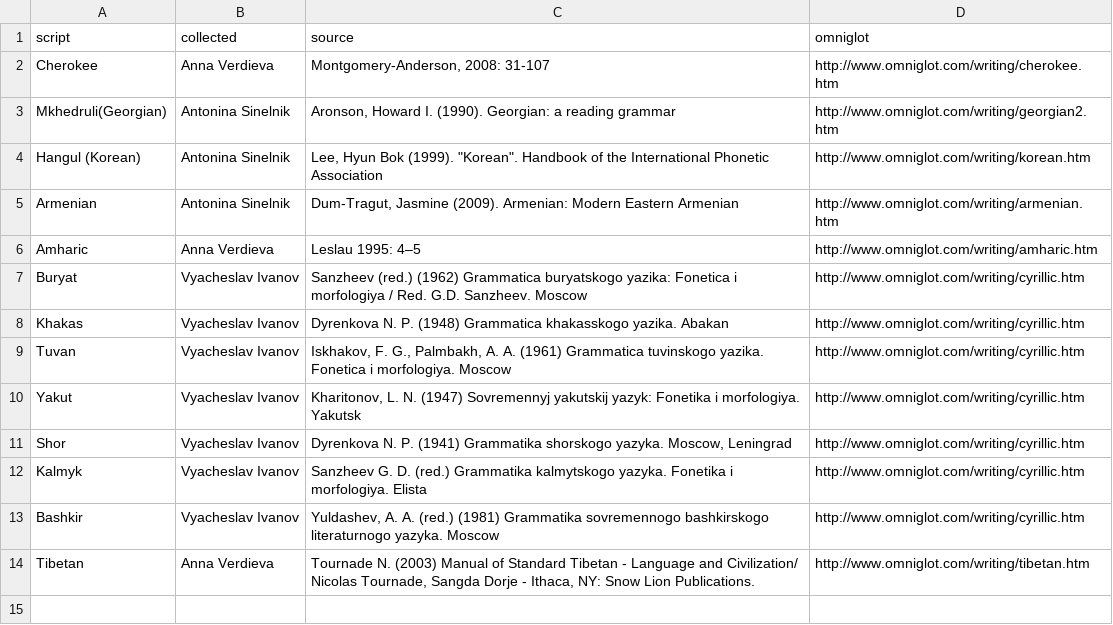
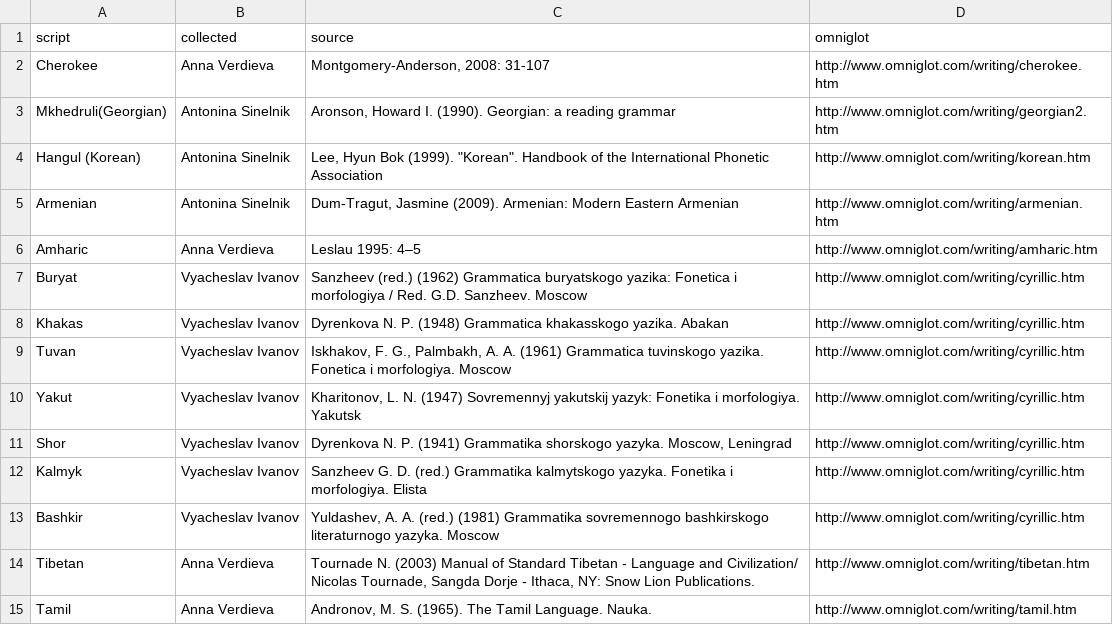
Before and after one commit to agricolamz/wwsd, a CSV file: bibliography.csv, drawn as a sheet; the diff names each change by its address in the sheet, - before the commit and + after, or states it on an @@ line.

```diff
--- a/bibliography.csv
+++ b/bibliography.csv
+row 15: Tamil | Anna Verdieva | Andronov, M. S. (1965). The Tamil Language. Nauka. | http://www.omniglot.com/writing/tamil.htm
```
Also changed, not shown: database.csv, 4 other files.
